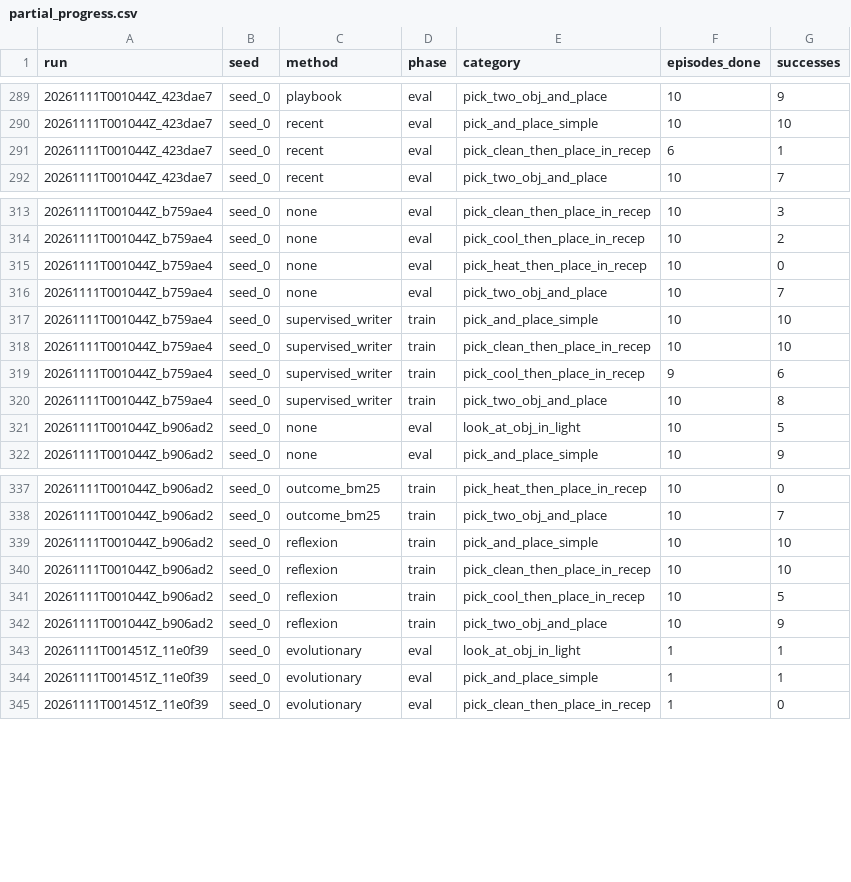
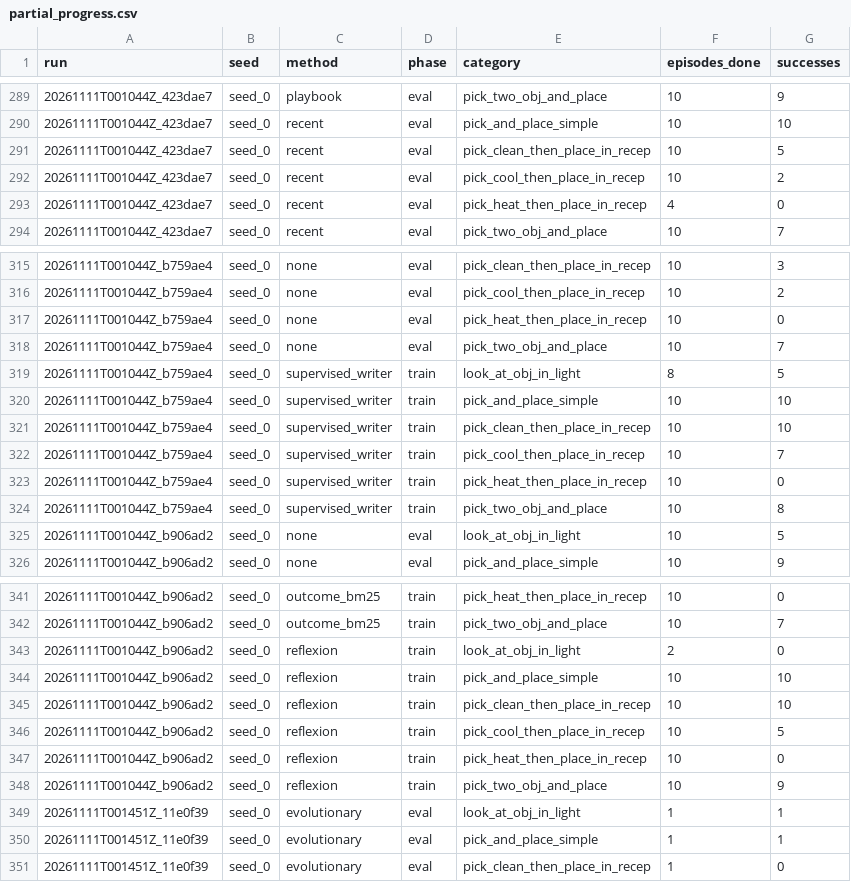
Before and after one commit to Vedant2100/evo-mem-bench, a CSV file: reports/bender/partial_progress.csv, drawn as a sheet; only a part is shown, gaps mark what is left out.

Commit message:
bender results update 2026-11-10 19:23

```diff
--- a/reports/bender/partial_progress.csv
+++ b/reports/bender/partial_progress.csv
@@ -290,3 +290,5 @@ run,seed,method,phase,category,episodes_done,successes
 20261111T001044Z_423dae7,seed_0,recent,eval,pick_and_place_simple,10,10
-20261111T001044Z_423dae7,seed_0,recent,eval,pick_clean_then_place_in_recep,6,1
+20261111T001044Z_423dae7,seed_0,recent,eval,pick_clean_then_place_in_recep,10,5
+20261111T001044Z_423dae7,seed_0,recent,eval,pick_cool_then_place_in_recep,10,2
+20261111T001044Z_423dae7,seed_0,recent,eval,pick_heat_then_place_in_recep,4,0
 20261111T001044Z_423dae7,seed_0,recent,eval,pick_two_obj_and_place,10,7
@@ -316,5 +318,7 @@ run,seed,method,phase,category,episodes_done,successes
 20261111T001044Z_b759ae4,seed_0,none,eval,pick_two_obj_and_place,10,7
+20261111T001044Z_b759ae4,seed_0,supervised_writer,train,look_at_obj_in_light,8,5
 20261111T001044Z_b759ae4,seed_0,supervised_writer,train,pick_and_place_simple,10,10
 20261111T001044Z_b759ae4,seed_0,supervised_writer,train,pick_clean_then_place_in_recep,10,10
-20261111T001044Z_b759ae4,seed_0,supervised_writer,train,pick_cool_then_place_in_recep,9,6
+20261111T001044Z_b759ae4,seed_0,supervised_writer,train,pick_cool_then_place_in_recep,10,7
+20261111T001044Z_b759ae4,seed_0,supervised_writer,train,pick_heat_then_place_in_recep,10,0
 20261111T001044Z_b759ae4,seed_0,supervised_writer,train,pick_two_obj_and_place,10,8
@@ -338,2 +342,3 @@ run,seed,method,phase,category,episodes_done,successes
 20261111T001044Z_b906ad2,seed_0,outcome_bm25,train,pick_two_obj_and_place,10,7
+20261111T001044Z_b906ad2,seed_0,reflexion,train,look_at_obj_in_light,2,0
 20261111T001044Z_b906ad2,seed_0,reflexion,train,pick_and_place_simple,10,10
@@ -341,2 +346,3 @@ run,seed,method,phase,category,episodes_done,successes
 20261111T001044Z_b906ad2,seed_0,reflexion,train,pick_cool_then_place_in_recep,10,5
+20261111T001044Z_b906ad2,seed_0,reflexion,train,pick_heat_then_place_in_recep,10,0
 20261111T001044Z_b906ad2,seed_0,reflexion,train,pick_two_obj_and_place,10,9
```
